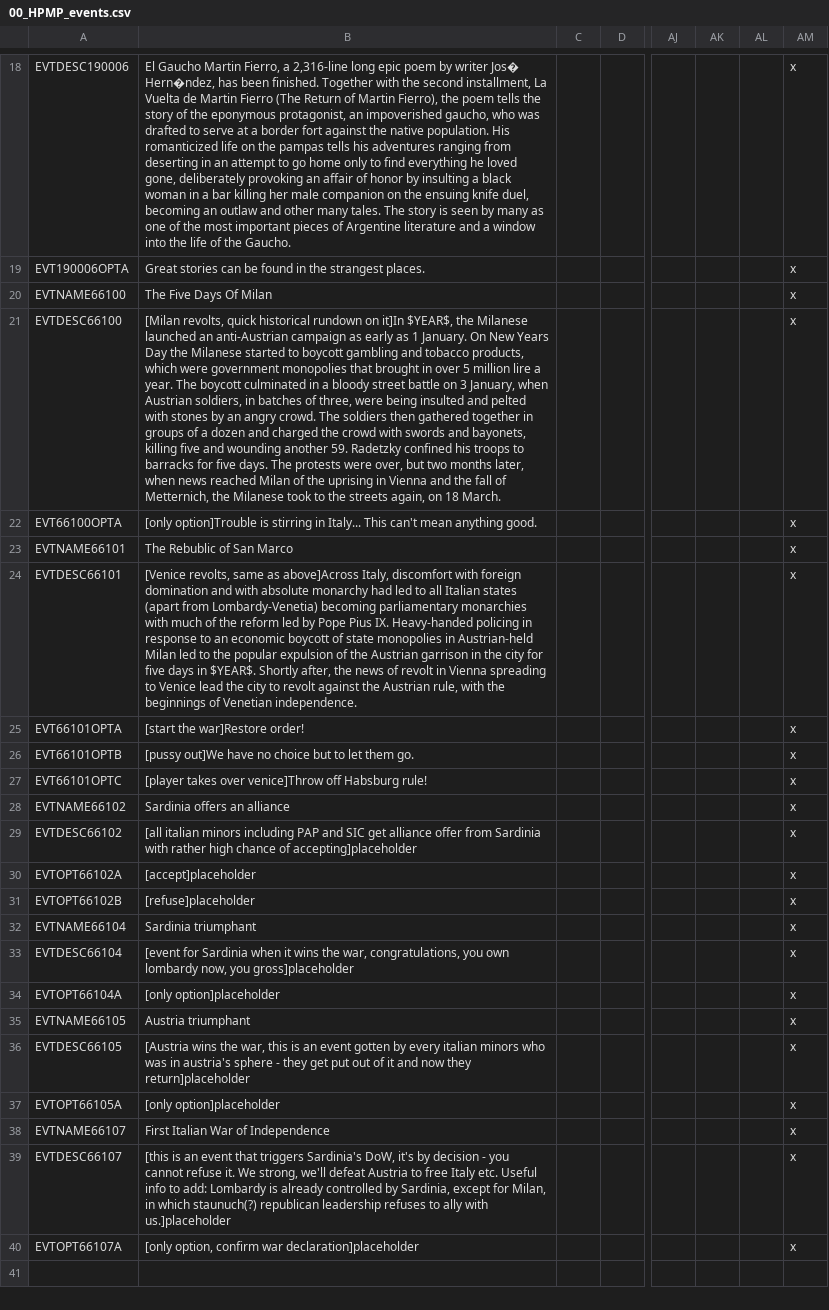
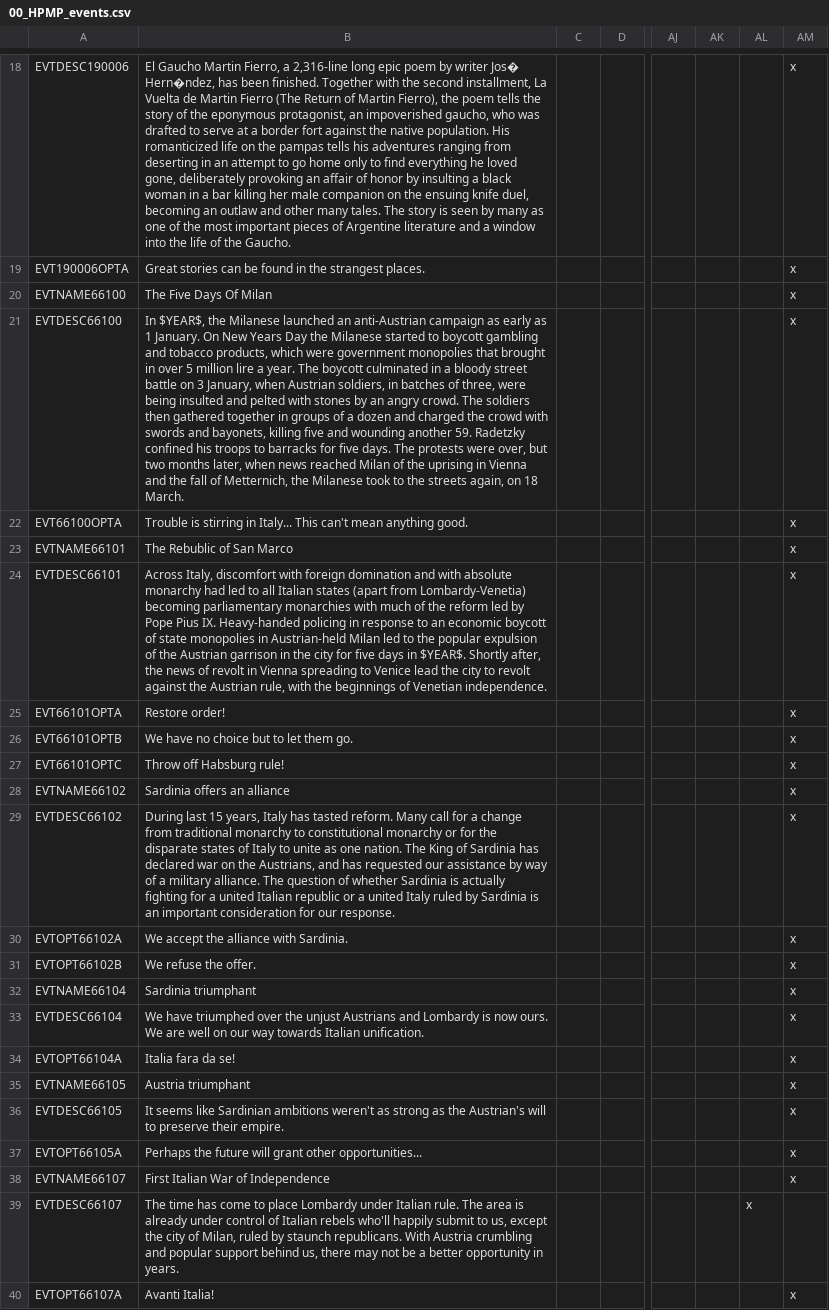
Before and after one commit to Horthy/HPMP, a CSV file: HPMP/localisation/00_HPMP_events.csv, drawn as a sheet; only a part is shown, gaps mark what is left out; the diff names each change by its address in the sheet, - before the commit and + after, or states it on an @@ line.

```diff
--- a/HPMP/localisation/00_HPMP_events.csv
+++ b/HPMP/localisation/00_HPMP_events.csv
-B21: [Milan revolts, quick historical rundown on it]In $YEAR$, the…
+B21: In $YEAR$, the…
-B22: [only option]Trouble is stirring…
+B22: Trouble is stirring…
-B24: [Venice revolts, same as above]Across Italy, discomfort…
+B24: Across Italy, discomfort…
-B25: [start the war]Restore order!
+B25: Restore order!
-B26: [pussy out]We have no choice but to let them go.
+B26: We have no choice but to let them go.
-B27: [player takes over venice]Throw off Habsburg rule!
+B27: Throw off Habsburg rule!
-B29: [all italian minors including PAP and SIC get alliance offer from Sardinia with rather high chance of accepting]placeholder
+B29: During last 15 years, Italy has tasted reform. Many call for a change from traditional monarchy to constitutional monarchy or for the disparate states of Italy to unite as one nation. The King of Sardinia has declared war on the Austrians, and has requested our assistance by way of a military alliance. The question of whether Sardinia is actually fighting for a united Italian republic or a united Italy ruled by Sardinia is an important consideration for our response.
-B30: [accept]placeholder
+B30: We accept the alliance with Sardinia.
-B31: [refuse]placeholder
+B31: We refuse the offer.
-B33: [event for Sardinia when it wins the war, congratulations, you own lombardy now, you gross]placeholder
+B33: We have triumphed over the unjust Austrians and Lombardy is now ours. We are well on our way towards Italian unification.
-B34: [only option]placeholder
+B34: Italia fara da se!
-B36: [Austria wins the war, this is an event gotten by every italian minors who was in austria's sphere - they get put out of it and now they return]placeholder
+B36: It seems like Sardinian ambitions weren't as strong as the Austrian's will to preserve their empire.
-B37: [only option]placeholder
+B37: Perhaps the future will grant other opportunities...
-B39: [this is an event that triggers Sardinia's DoW, it's by decision - you cannot refuse it. We strong, we'll defeat Austria to free Italy etc. Useful info to add: Lombardy is already controlled by Sardinia, except for Milan, in which staunuch(?) republican leadership refuses to ally with us.]placeholder
+B39: The time has come to place Lombardy under Italian rule. The area is already under control of Italian rebels who'll happily submit to us, except the city of Milan, ruled by staunch republicans. With Austria crumbling and popular support behind us, there may not be a better opportunity in years.
-AL39: (empty)
+AL39: x
-AM39: x
+AM39: (empty)
-B40: [only option, confirm war declaration]placeholder
+B40: Avanti Italia!
```
Also changed, not shown: HPMP/localisation/00_HPMP_decisions.csv.
